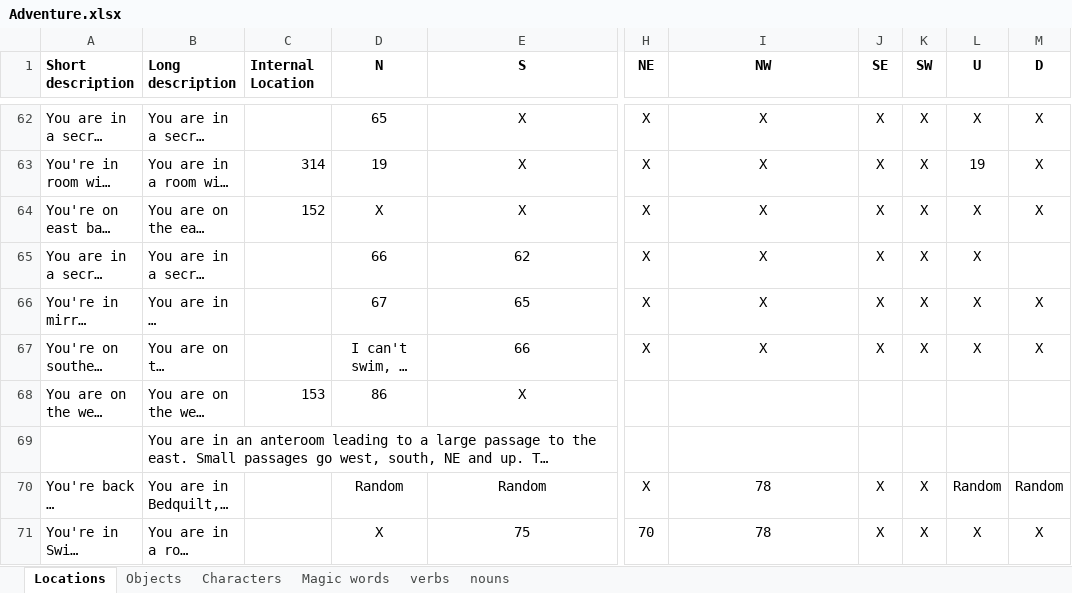
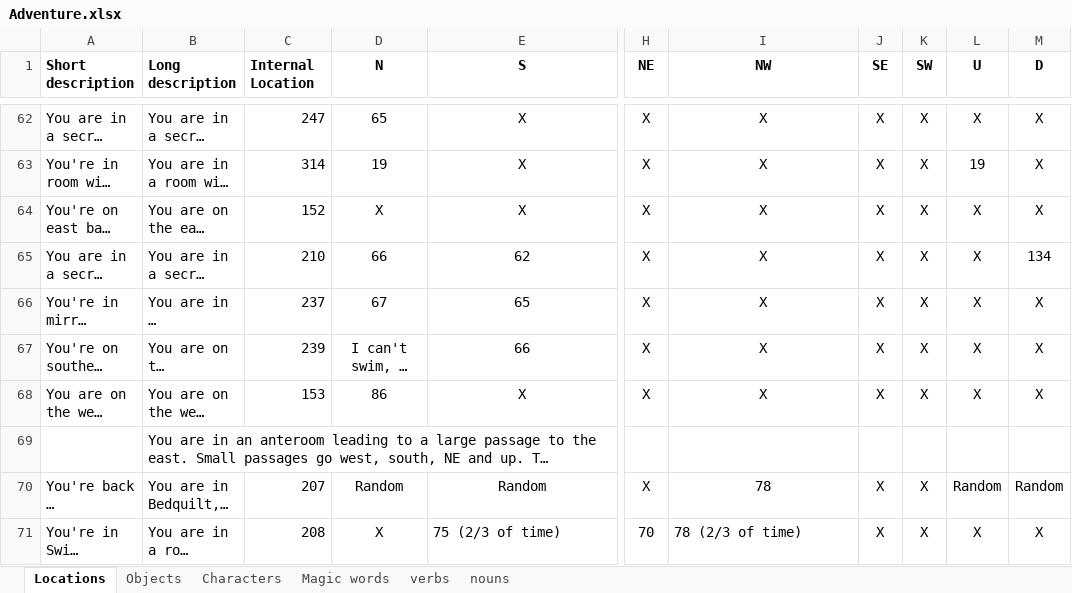
Before and after one commit to bolosky/Adventure-wherigo, an Excel workbook: Adventure.xlsx, sheet Locations, drawn as a sheet; only a part is shown, gaps mark what is left out; long unchanged cells end in …; values as stored, in another font and other column widths than the file's, no borders; the diff covers the shown part only; the diff names each change by its address in the sheet, - before the commit and + after, or states it on an @@ line.

```diff
--- a/Adventure.xlsx (sheet Locations)
+++ b/Adventure.xlsx (sheet Locations)
-C62 (Internal Location): (empty)
+C62 (Internal Location): 247
-C65 (Internal Location): (empty)
+C65 (Internal Location): 210
-M65 (D): (empty)
+M65 (D): 134
-C66 (Internal Location): (empty)
+C66 (Internal Location): 237
-C67 (Internal Location): (empty)
+C67 (Internal Location): 239
-H68 (NE): (empty)
+H68 (NE): X
-I68 (NW): (empty)
+I68 (NW): X
-J68 (SE): (empty)
+J68 (SE): X
-K68 (SW): (empty)
+K68 (SW): X
-L68 (U): (empty)
+L68 (U): X
-M68 (D): (empty)
+M68 (D): X
-C70 (Internal Location): (empty)
+C70 (Internal Location): 207
-C71 (Internal Location): (empty)
+C71 (Internal Location): 208
-E71 (S): 75
+E71 (S): 75 (2/3 of time)
-E71 alignment: center
+E71 alignment: left
-I71 (NW): 78
+I71 (NW): 78 (2/3 of time)
-I71 alignment: center
+I71 alignment: left
```
Also changed, not shown: 5 added rows, 1 removed row and 44 edited cells elsewhere in this sheet, 16 other files.
